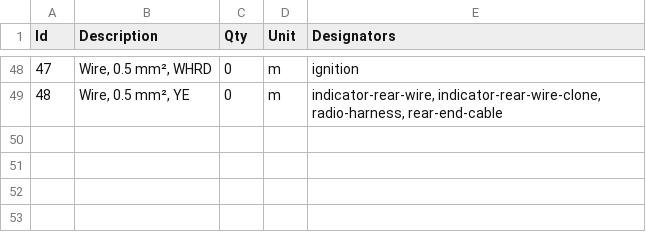
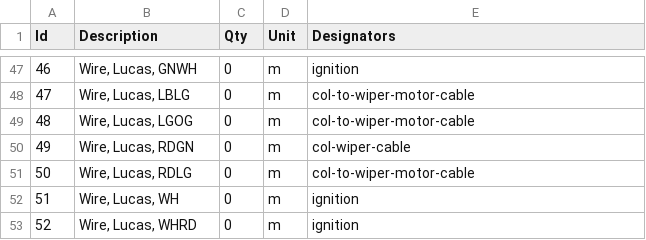
Before and after one commit to thetoolman/wiring-mini, a TSV file: mini.bom.tsv, drawn as a sheet; only a part is shown, gaps mark what is left out; addresses are those after the commit; the diff covers the shown part only; the diff names each change by its address in the sheet, - before the commit and + after, or states it on an @@ line.

Commit message:
lots of renaming, cleanup. added a few to rear cables

```diff
--- a/mini.bom.tsv
+++ b/mini.bom.tsv
@@ column A (Id) renumbered between rows 3 and 48 @@
-B47 (Description): Wire, 0.5 mm², WHRD
+B47 (Description): Wire, Lucas, GNWH
-B48 (Description): Wire, 0.5 mm², YE
+B48 (Description): Wire, Lucas, LBLG
-E48 (Designators): indicator-rear-wire, indicator-rear-wire-clone, radio-harness, rear-end-cable
+E48 (Designators): col-to-wiper-motor-cable
+row 49: 48 | Wire, Lucas, LGOG | 0 | m | col-to-wiper-motor-cable
+row 50: 49 | Wire, Lucas, RDGN | 0 | m | col-wiper-cable
+row 51: 50 | Wire, Lucas, RDLG | 0 | m | col-to-wiper-motor-cable
+row 52: 51 | Wire, Lucas, WH | 0 | m | ignition
+row 53: 52 | Wire, Lucas, WHRD | 0 | m | ignition
```
Also changed, not shown: 12 added rows, 13 removed rows and 39 edited cells elsewhere in this file, 4 other files.
